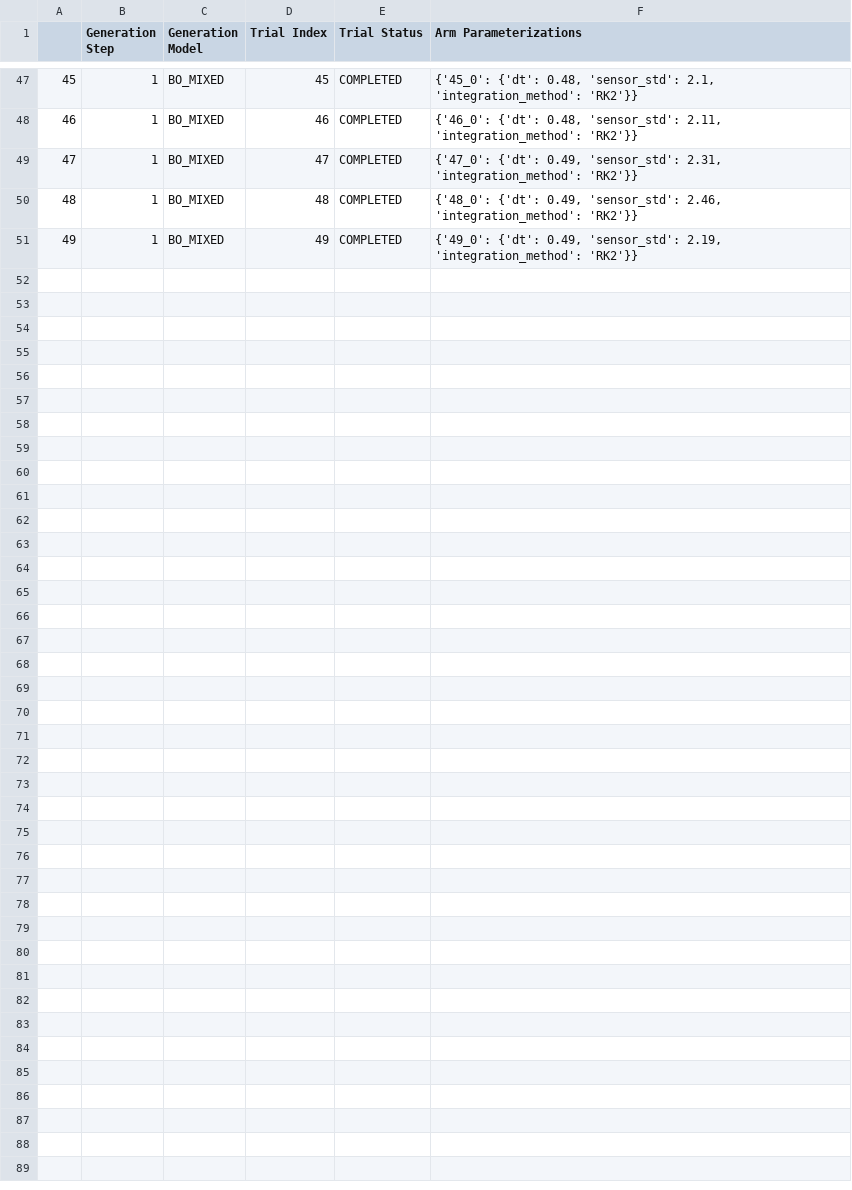
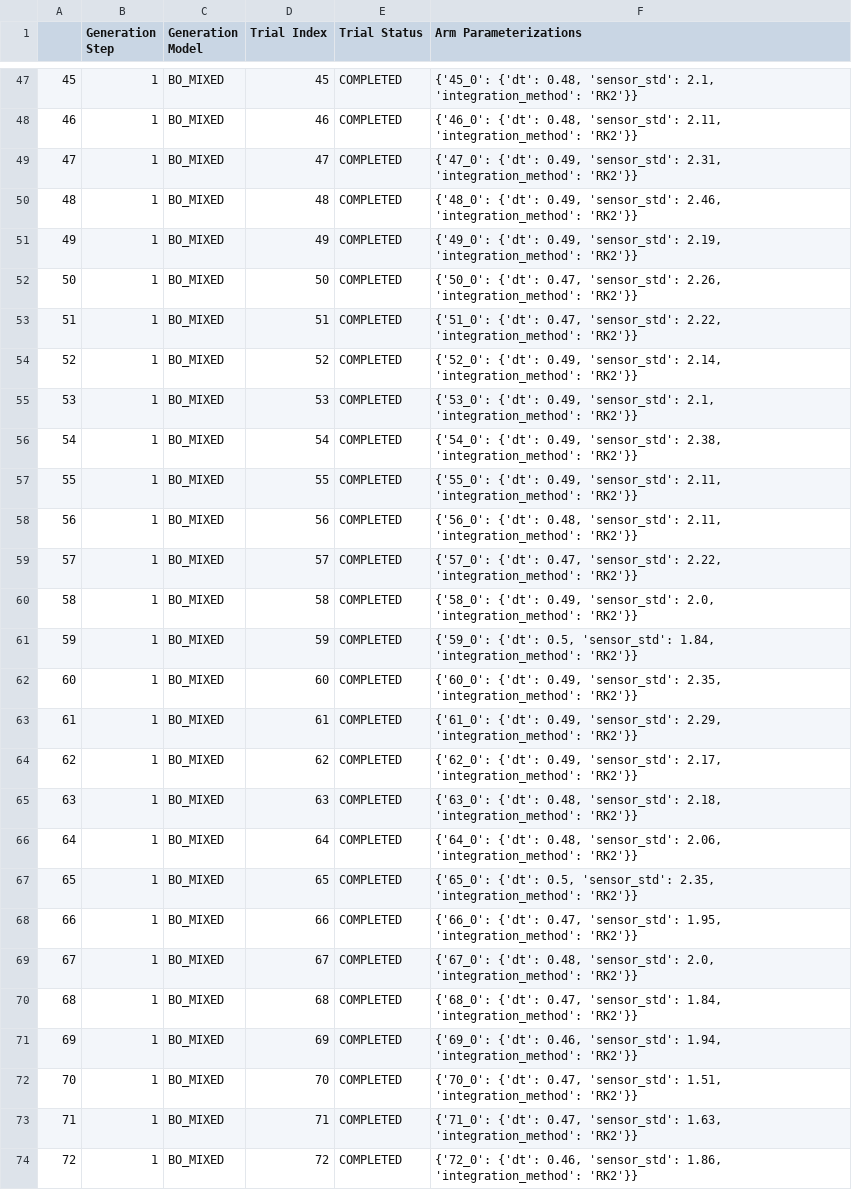
Before and after one commit to MarcSchlichting/2DSimulator, a CSV file: meta_training_175_sem.csv, drawn as a sheet; only a part is shown, gaps mark what is left out.

```diff
--- a/meta_training_175_sem.csv
+++ b/meta_training_175_sem.csv
@@ -51 +51,24 @@
 49,1,BO_MIXED,49,COMPLETED,"{'49_0': {'dt': 0.49, 'sensor_std': 2.19, 'integration_method': 'RK2'}}"
+50,1,BO_MIXED,50,COMPLETED,"{'50_0': {'dt': 0.47, 'sensor_std': 2.26, 'integration_method': 'RK2'}}"
+51,1,BO_MIXED,51,COMPLETED,"{'51_0': {'dt': 0.47, 'sensor_std': 2.22, 'integration_method': 'RK2'}}"
+52,1,BO_MIXED,52,COMPLETED,"{'52_0': {'dt': 0.49, 'sensor_std': 2.14, 'integration_method': 'RK2'}}"
+53,1,BO_MIXED,53,COMPLETED,"{'53_0': {'dt': 0.49, 'sensor_std': 2.1, 'integration_method': 'RK2'}}"
+54,1,BO_MIXED,54,COMPLETED,"{'54_0': {'dt': 0.49, 'sensor_std': 2.38, 'integration_method': 'RK2'}}"
+55,1,BO_MIXED,55,COMPLETED,"{'55_0': {'dt': 0.49, 'sensor_std': 2.11, 'integration_method': 'RK2'}}"
+56,1,BO_MIXED,56,COMPLETED,"{'56_0': {'dt': 0.48, 'sensor_std': 2.11, 'integration_method': 'RK2'}}"
+57,1,BO_MIXED,57,COMPLETED,"{'57_0': {'dt': 0.47, 'sensor_std': 2.22, 'integration_method': 'RK2'}}"
+58,1,BO_MIXED,58,COMPLETED,"{'58_0': {'dt': 0.49, 'sensor_std': 2.0, 'integration_method': 'RK2'}}"
+59,1,BO_MIXED,59,COMPLETED,"{'59_0': {'dt': 0.5, 'sensor_std': 1.84, 'integration_method': 'RK2'}}"
+60,1,BO_MIXED,60,COMPLETED,"{'60_0': {'dt': 0.49, 'sensor_std': 2.35, 'integration_method': 'RK2'}}"
+61,1,BO_MIXED,61,COMPLETED,"{'61_0': {'dt': 0.49, 'sensor_std': 2.29, 'integration_method': 'RK2'}}"
+62,1,BO_MIXED,62,COMPLETED,"{'62_0': {'dt': 0.49, 'sensor_std': 2.17, 'integration_method': 'RK2'}}"
+63,1,BO_MIXED,63,COMPLETED,"{'63_0': {'dt': 0.48, 'sensor_std': 2.18, 'integration_method': 'RK2'}}"
+64,1,BO_MIXED,64,COMPLETED,"{'64_0': {'dt': 0.48, 'sensor_std': 2.06, 'integration_method': 'RK2'}}"
+65,1,BO_MIXED,65,COMPLETED,"{'65_0': {'dt': 0.5, 'sensor_std': 2.35, 'integration_method': 'RK2'}}"
+66,1,BO_MIXED,66,COMPLETED,"{'66_0': {'dt': 0.47, 'sensor_std': 1.95, 'integration_method': 'RK2'}}"
+67,1,BO_MIXED,67,COMPLETED,"{'67_0': {'dt': 0.48, 'sensor_std': 2.0, 'integration_method': 'RK2'}}"
+68,1,BO_MIXED,68,COMPLETED,"{'68_0': {'dt': 0.47, 'sensor_std': 1.84, 'integration_method': 'RK2'}}"
+69,1,BO_MIXED,69,COMPLETED,"{'69_0': {'dt': 0.46, 'sensor_std': 1.94, 'integration_method': 'RK2'}}"
+70,1,BO_MIXED,70,COMPLETED,"{'70_0': {'dt': 0.47, 'sensor_std': 1.51, 'integration_method': 'RK2'}}"
+71,1,BO_MIXED,71,COMPLETED,"{'71_0': {'dt': 0.47, 'sensor_std': 1.63, 'integration_method': 'RK2'}}"
+72,1,BO_MIXED,72,COMPLETED,"{'72_0': {'dt': 0.46, 'sensor_std': 1.86, 'integration_method': 'RK2'}}"
```
Also changed, not shown: meta_training_1750_sem_best_parameters.csv, meta_training_175_best_parameters.csv, 29 other files.
